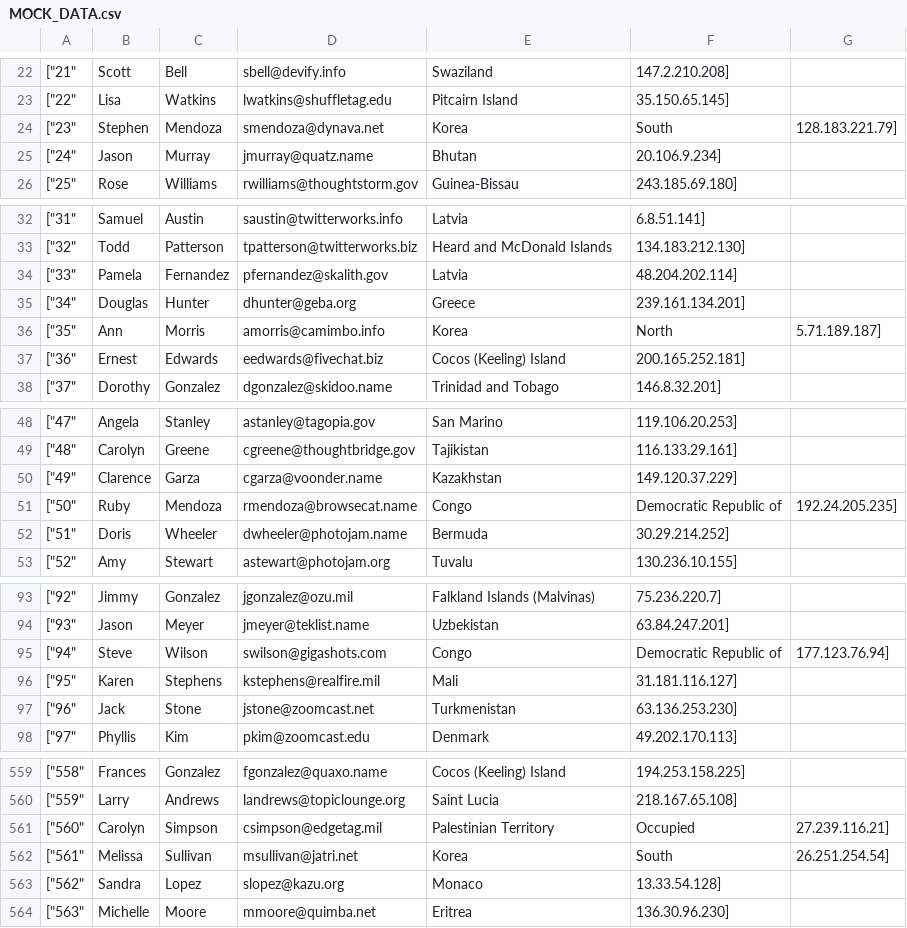
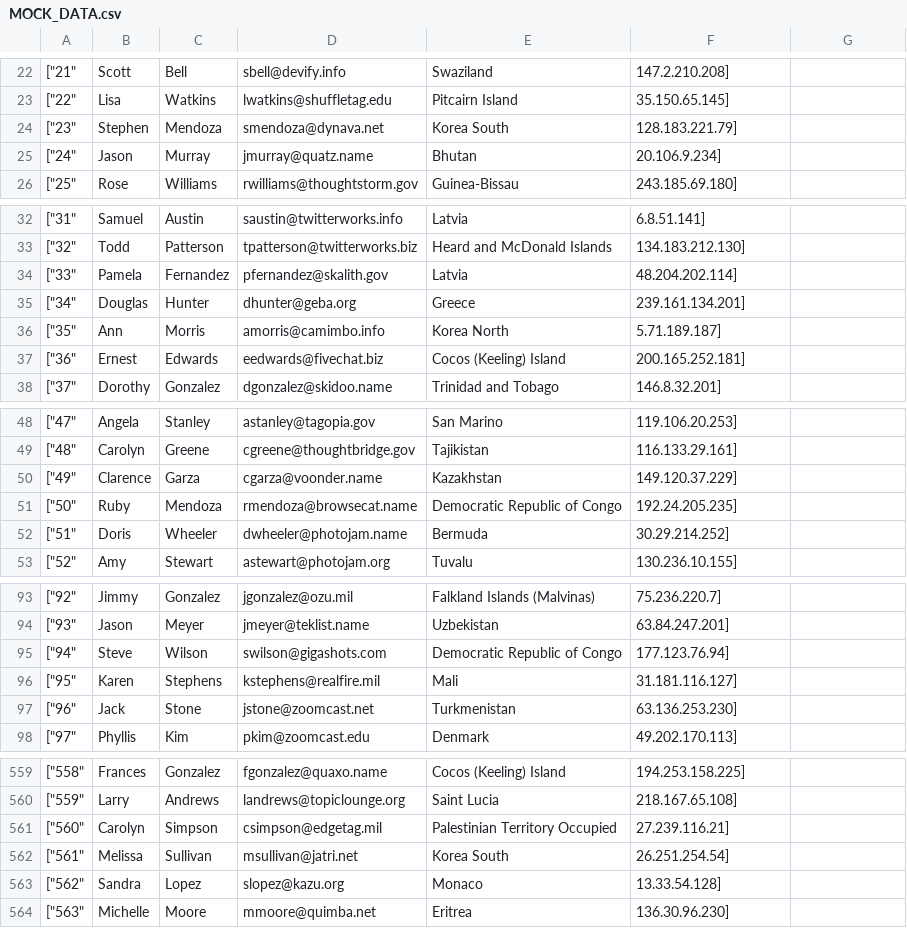
Before and after one commit to aztack/aztec-alpha, a CSV file: bin/MOCK_DATA.csv, drawn as a sheet; only a part is shown, gaps mark what is left out; the diff covers the shown part only.

```diff
--- a/bin/MOCK_DATA.csv
+++ b/bin/MOCK_DATA.csv
@@ -23,3 +23,3 @@
 ["22","Lisa","Watkins","lwatkins@shuffletag.edu","Pitcairn Island","35.150.65.145"],
-["23","Stephen","Mendoza","smendoza@dynava.net","Korea"," South","128.183.221.79"],
+["23","Stephen","Mendoza","smendoza@dynava.net","Korea South","128.183.221.79"],
 ["24","Jason","Murray","jmurray@quatz.name","Bhutan","20.106.9.234"],
@@ -35,3 +35,3 @@
 ["34","Douglas","Hunter","dhunter@geba.org","Greece","239.161.134.201"],
-["35","Ann","Morris","amorris@camimbo.info","Korea"," North","5.71.189.187"],
+["35","Ann","Morris","amorris@camimbo.info","Korea North","5.71.189.187"],
 ["36","Ernest","Edwards","eedwards@fivechat.biz","Cocos (Keeling) Island","200.165.252.181"],
@@ -50,3 +50,3 @@
 ["49","Clarence","Garza","cgarza@voonder.name","Kazakhstan","149.120.37.229"],
-["50","Ruby","Mendoza","rmendoza@browsecat.name","Congo"," Democratic Republic of","192.24.205.235"],
+["50","Ruby","Mendoza","rmendoza@browsecat.name","Democratic Republic of Congo","192.24.205.235"],
 ["51","Doris","Wheeler","dwheeler@photojam.name","Bermuda","30.29.214.252"],
@@ -94,3 +94,3 @@
 ["93","Jason","Meyer","jmeyer@teklist.name","Uzbekistan","63.84.247.201"],
-["94","Steve","Wilson","swilson@gigashots.com","Congo"," Democratic Republic of","177.123.76.94"],
+["94","Steve","Wilson","swilson@gigashots.com","Democratic Republic of Congo","177.123.76.94"],
 ["95","Karen","Stephens","kstephens@realfire.mil","Mali","31.181.116.127"],
@@ -560,4 +560,4 @@
 ["559","Larry","Andrews","landrews@topiclounge.org","Saint Lucia","218.167.65.108"],
-["560","Carolyn","Simpson","csimpson@edgetag.mil","Palestinian Territory"," Occupied","27.239.116.21"],
-["561","Melissa","Sullivan","msullivan@jatri.net","Korea"," South","26.251.254.54"],
+["560","Carolyn","Simpson","csimpson@edgetag.mil","Palestinian Territory Occupied","27.239.116.21"],
+["561","Melissa","Sullivan","msullivan@jatri.net","Korea South","26.251.254.54"],
 ["562","Sandra","Lopez","slopez@kazu.org","Monaco","13.33.54.128"],
```
Also changed, not shown: 54 edited cells elsewhere in this file, 3 other files.
